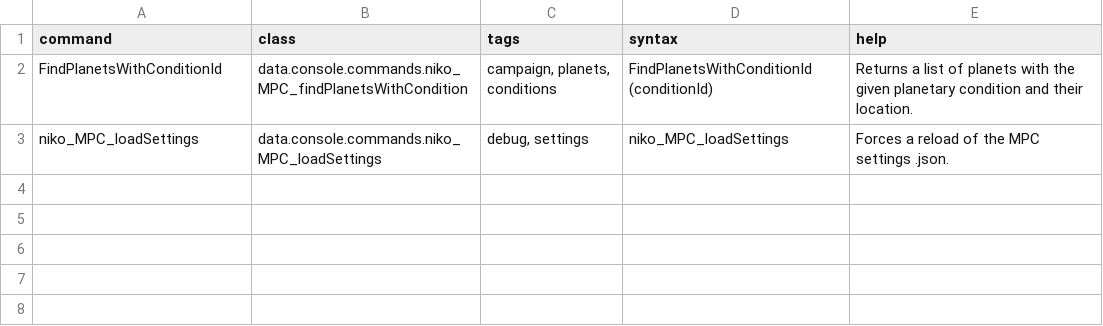
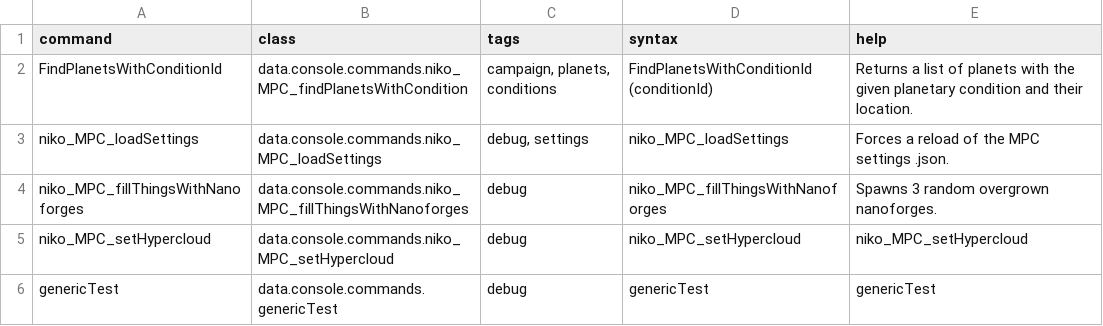
Before and after one commit to nikothedude/MorePlanetaryConditions, a CSV file: data/console/commands.csv, drawn as a sheet.

```diff
--- a/data/console/commands.csv
+++ b/data/console/commands.csv
@@ -3 +3,4 @@ FindPlanetsWithConditionId,data.console.commands.niko_MPC_findPlanetsWithConditi
 niko_MPC_loadSettings,data.console.commands.niko_MPC_loadSettings,"debug, settings",niko_MPC_loadSettings,Forces a reload of the MPC settings .json.
+niko_MPC_fillThingsWithNanoforges,data.console.commands.niko_MPC_fillThingsWithNanoforges,debug,niko_MPC_fillThingsWithNanoforges,Spawns 3 random overgrown nanoforges.
+niko_MPC_setHypercloud,data.console.commands.niko_MPC_setHypercloud,debug,niko_MPC_setHypercloud,niko_MPC_setHypercloud
+genericTest,data.console.commands.genericTest,debug,genericTest,genericTest
```
Also changed, not shown: data/campaign/market_conditions.csv, 29 other files.
